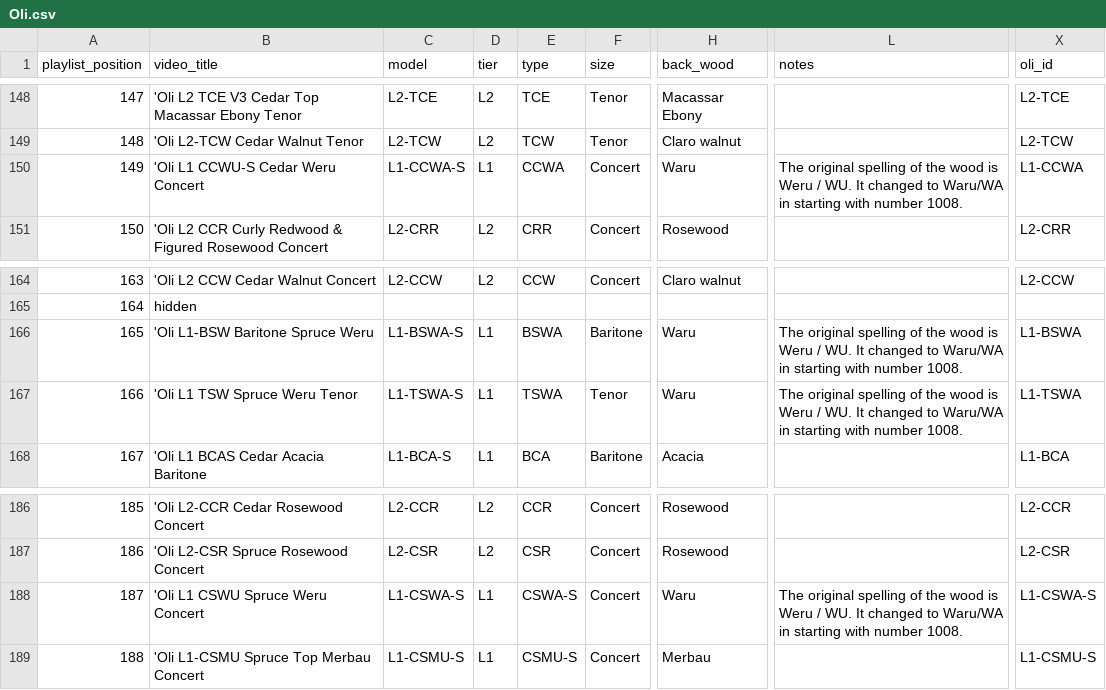
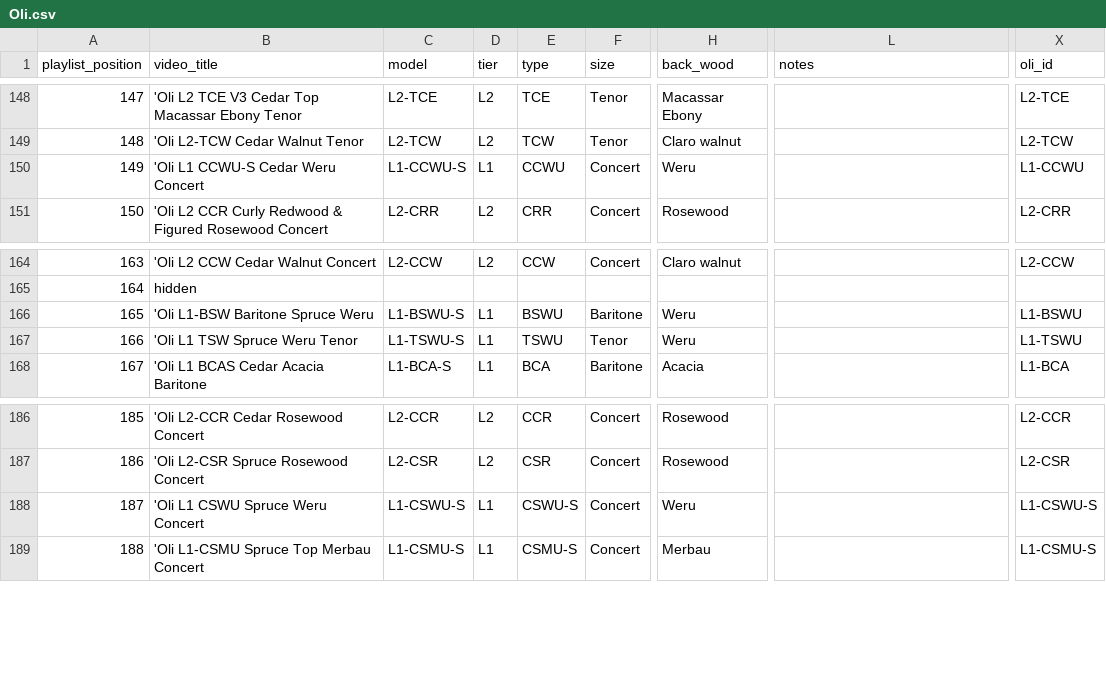
Before and after one commit to wykhuh/oli-database, a CSV file: raw_data/Oli.csv, drawn as a sheet; only a part is shown, gaps mark what is left out; the diff names each change by its address in the sheet, - before the commit and + after, or states it on an @@ line.

Commit message:
fix weru/waru

```diff
--- a/raw_data/Oli.csv
+++ b/raw_data/Oli.csv
-C150 (model): L1-CCWA-S
+C150 (model): L1-CCWU-S
-E150 (type): CCWA
+E150 (type): CCWU
-H150 (back_wood): Waru
+H150 (back_wood): Weru
-L150 (notes): The original spelling of the wood is Weru / WU. It changed to Waru/WA in starting with number 1008.
+L150 (notes): (empty)
-X150 (oli_id): L1-CCWA
+X150 (oli_id): L1-CCWU
-C166 (model): L1-BSWA-S
+C166 (model): L1-BSWU-S
-E166 (type): BSWA
+E166 (type): BSWU
-H166:H167 (back_wood): Waru
+H166:H167 (back_wood): Weru
-L166:L167 (notes): The original spelling of the wood is Weru / WU. It changed to Waru/WA in starting with number 1008.
+L166:L167 (notes): (empty)
-X166 (oli_id): L1-BSWA
+X166 (oli_id): L1-BSWU
-C167 (model): L1-TSWA-S
+C167 (model): L1-TSWU-S
-E167 (type): TSWA
+E167 (type): TSWU
-X167 (oli_id): L1-TSWA
+X167 (oli_id): L1-TSWU
-C188 (model): L1-CSWA-S
+C188 (model): L1-CSWU-S
-E188 (type): CSWA-S
+E188 (type): CSWU-S
-H188 (back_wood): Waru
+H188 (back_wood): Weru
-L188 (notes): The original spelling of the wood is Weru / WU. It changed to Waru/WA in starting with number 1008.
+L188 (notes): (empty)
-X188 (oli_id): L1-CSWA-S
+X188 (oli_id): L1-CSWU-S
```
